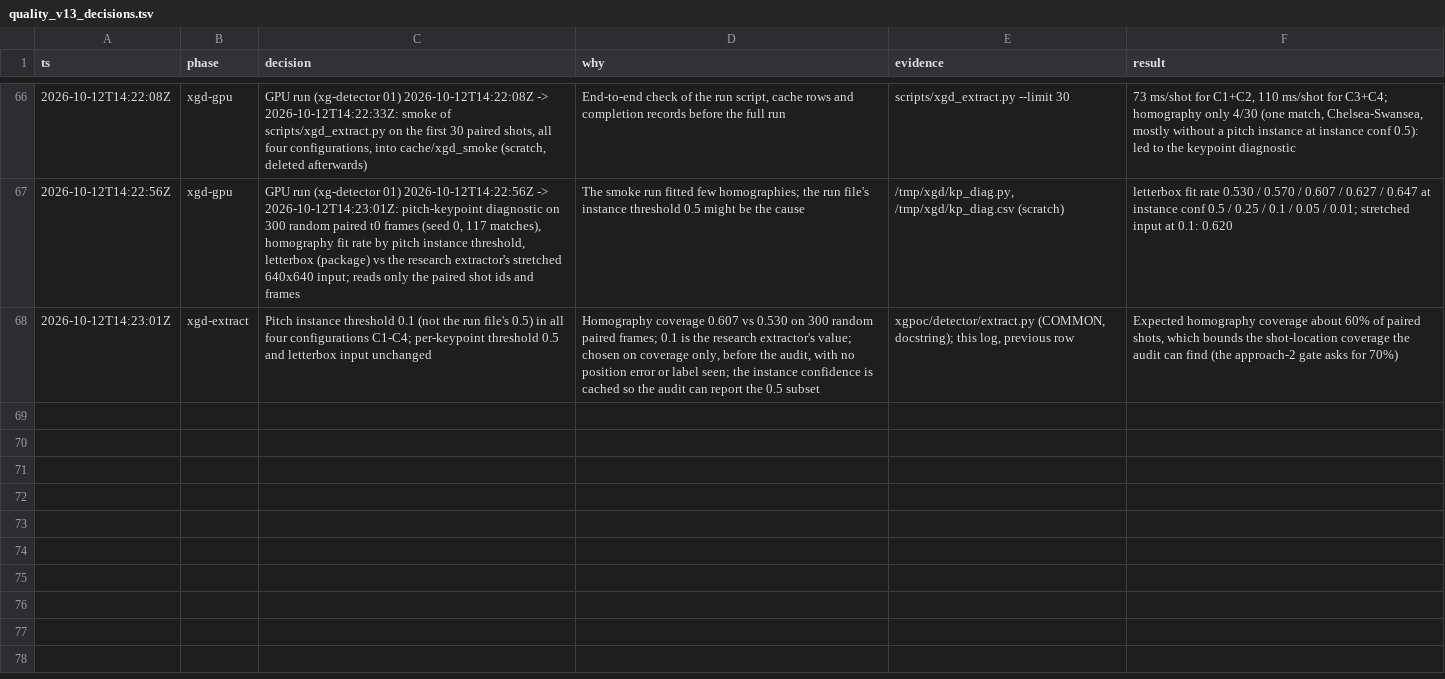
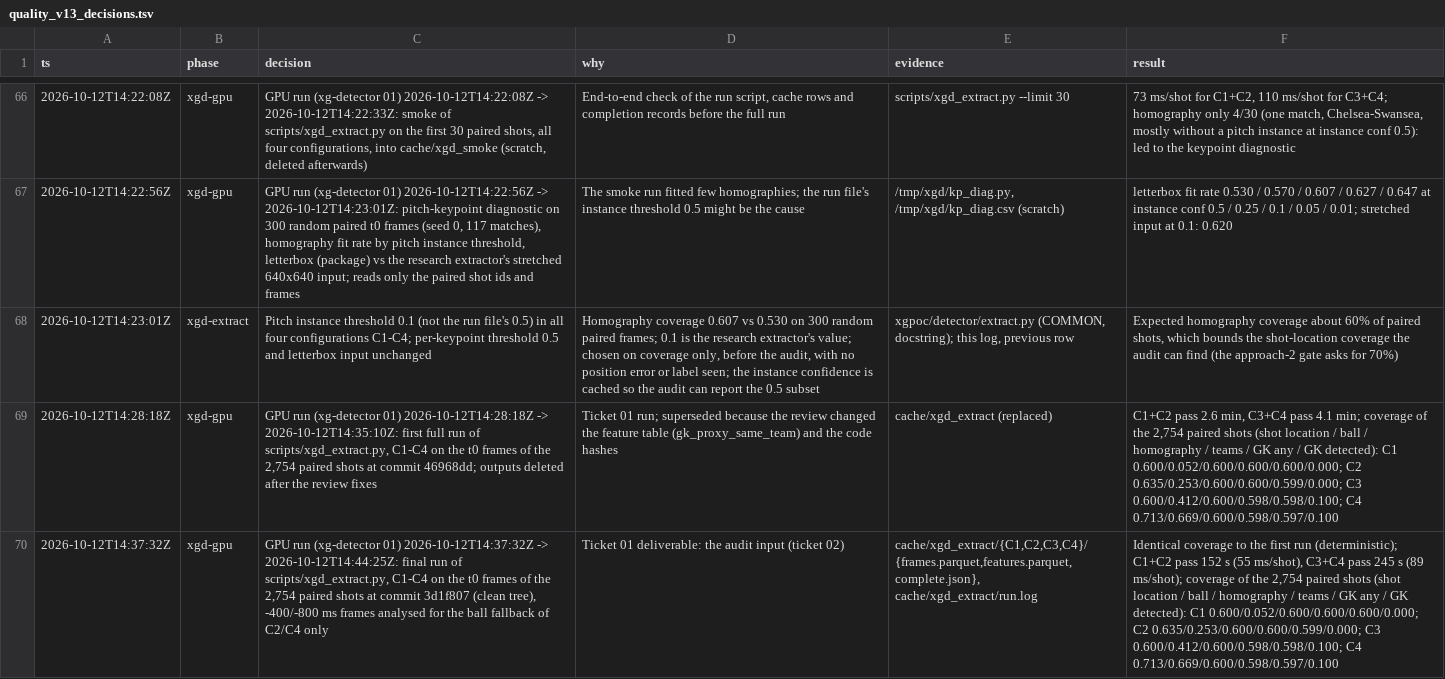
Before and after one commit to RedHot099/TactiFootVision, a TSV file: experiments/claude_fable/research/quality_v13_decisions.tsv, drawn as a sheet; only a part is shown, gaps mark what is left out; the diff names each change by its address in the sheet, - before the commit and + after, or states it on an @@ line.

Commit message:
xg-poc: decision log rows of the two full C1-C4 GPU runs (first superseded by the review fixes, final at 3d1f807) (xg-detector 01)

```diff
--- a/experiments/claude_fable/research/quality_v13_decisions.tsv
+++ b/experiments/claude_fable/research/quality_v13_decisions.tsv
+row 69: 2026-10-12T14:28:18Z | xgd-gpu | GPU run (xg-detector 01) 2026-10-12T14:28:18Z -> 2026-10-12T14:35:10Z: first full run of scripts/xgd_extract.py, C1-C4 on the t0 frames of the 2,754 paired shots at commit 46968dd; outputs deleted after the review fixes | Ticket 01 run; superseded because the review changed the feature table (gk_proxy_same_team) and the code hashes | cache/xgd_extract (replaced) | C1+C2 pass 2.6 min, C3+C4 pass 4.1 min; coverage of the 2,754 paired shots (shot location / ball / homography / teams / GK any / GK detected): C1 0.600/0.052/0.600/0.600/0.600/0.000; C2 0.635/0.253/0.600/0.600/0.599/0.000; C3 0.600/0.412/0.600/0.598/0.598/0.100; C4 0.713/0.669/0.600/0.598/0.597/0.100
+row 70: 2026-10-12T14:37:32Z | xgd-gpu | GPU run (xg-detector 01) 2026-10-12T14:37:32Z -> 2026-10-12T14:44:25Z: final run of scripts/xgd_extract.py, C1-C4 on the t0 frames of the 2,754 paired shots at commit 3d1f807 (clean tree), -400/-800 ms frames analysed for the ball fallback of C2/C4 only | Ticket 01 deliverable: the audit input (ticket 02) | cache/xgd_extract/{C1,C2,C3,C4}/{frames.parquet,features.parquet,complete.json}, cache/xgd_extract/run.log | Identical coverage to the first run (deterministic); C1+C2 pass 152 s (55 ms/shot), C3+C4 pass 245 s (89 ms/shot); coverage of the 2,754 paired shots (shot location / ball / homography / teams / GK any / GK detected): C1 0.600/0.052/0.600/0.600/0.600/0.000; C2 0.635/0.253/0.600/0.600/0.599/0.000; C3 0.600/0.412/0.600/0.598/0.598/0.100; C4 0.713/0.669/0.600/0.598/0.597/0.100
```
